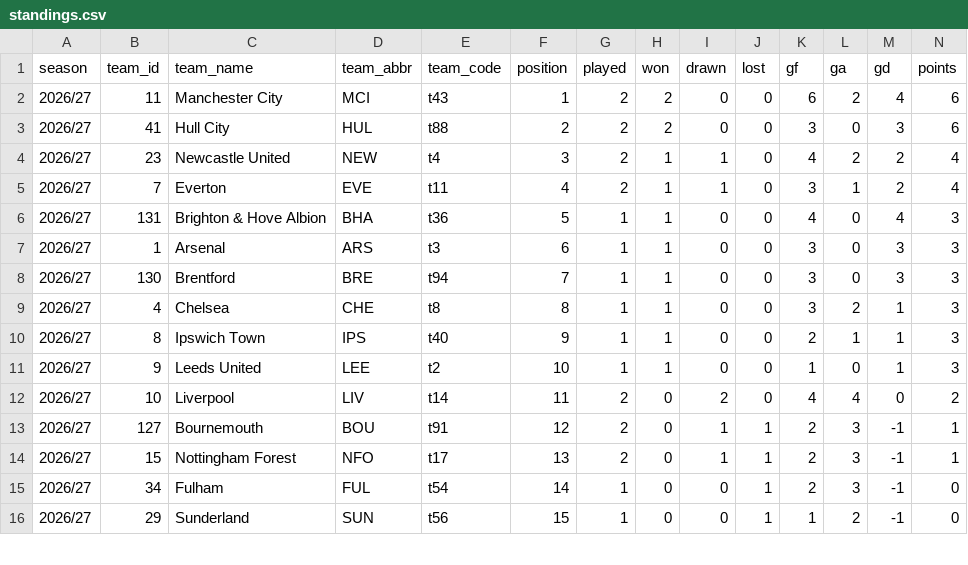
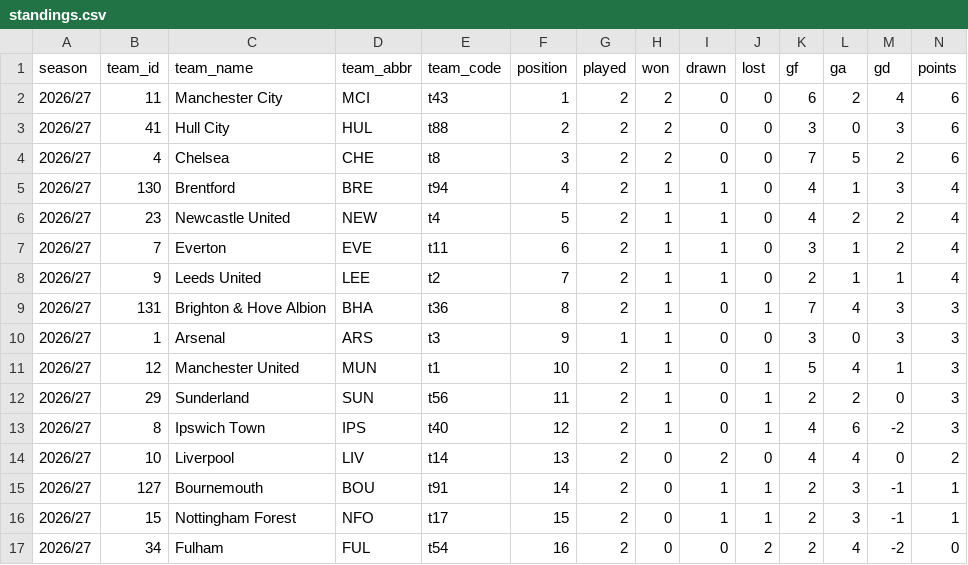
Before and after one commit to Scorelax/table-predictions, a CSV file: data/standings.csv, drawn as a sheet; only a part is shown; the diff covers the shown part only.

```diff
--- a/data/standings.csv
+++ b/data/standings.csv
@@ -3,14 +3,15 @@ season,team_id,team_name,team_abbr,team_code,position,played,won,drawn,lost,gf,g
 2026/27,41,Hull City,HUL,t88,2,2,2,0,0,3,0,3,6
-2026/27,23,Newcastle United,NEW,t4,3,2,1,1,0,4,2,2,4
-2026/27,7,Everton,EVE,t11,4,2,1,1,0,3,1,2,4
-2026/27,131,Brighton & Hove Albion,BHA,t36,5,1,1,0,0,4,0,4,3
-2026/27,1,Arsenal,ARS,t3,6,1,1,0,0,3,0,3,3
-2026/27,130,Brentford,BRE,t94,7,1,1,0,0,3,0,3,3
-2026/27,4,Chelsea,CHE,t8,8,1,1,0,0,3,2,1,3
-2026/27,8,Ipswich Town,IPS,t40,9,1,1,0,0,2,1,1,3
-2026/27,9,Leeds United,LEE,t2,10,1,1,0,0,1,0,1,3
-2026/27,10,Liverpool,LIV,t14,11,2,0,2,0,4,4,0,2
-2026/27,127,Bournemouth,BOU,t91,12,2,0,1,1,2,3,-1,1
-2026/27,15,Nottingham Forest,NFO,t17,13,2,0,1,1,2,3,-1,1
-2026/27,34,Fulham,FUL,t54,14,1,0,0,1,2,3,-1,0
-2026/27,29,Sunderland,SUN,t56,15,1,0,0,1,1,2,-1,0
+2026/27,4,Chelsea,CHE,t8,3,2,2,0,0,7,5,2,6
+2026/27,130,Brentford,BRE,t94,4,2,1,1,0,4,1,3,4
+2026/27,23,Newcastle United,NEW,t4,5,2,1,1,0,4,2,2,4
+2026/27,7,Everton,EVE,t11,6,2,1,1,0,3,1,2,4
+2026/27,9,Leeds United,LEE,t2,7,2,1,1,0,2,1,1,4
+2026/27,131,Brighton & Hove Albion,BHA,t36,8,2,1,0,1,7,4,3,3
+2026/27,1,Arsenal,ARS,t3,9,1,1,0,0,3,0,3,3
+2026/27,12,Manchester United,MUN,t1,10,2,1,0,1,5,4,1,3
+2026/27,29,Sunderland,SUN,t56,11,2,1,0,1,2,2,0,3
+2026/27,8,Ipswich Town,IPS,t40,12,2,1,0,1,4,6,-2,3
+2026/27,10,Liverpool,LIV,t14,13,2,0,2,0,4,4,0,2
+2026/27,127,Bournemouth,BOU,t91,14,2,0,1,1,2,3,-1,1
+2026/27,15,Nottingham Forest,NFO,t17,15,2,0,1,1,2,3,-1,1
+2026/27,34,Fulham,FUL,t54,16,2,0,0,2,2,4,-2,0
```
Also changed, not shown: 1 removed row elsewhere in this file.
